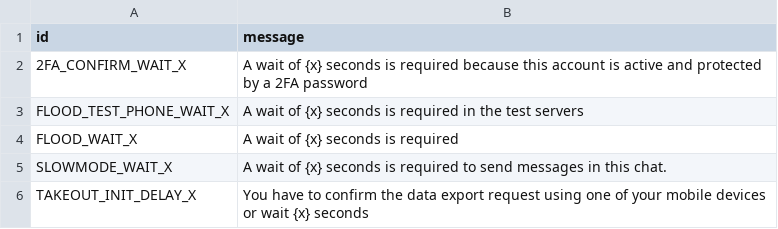
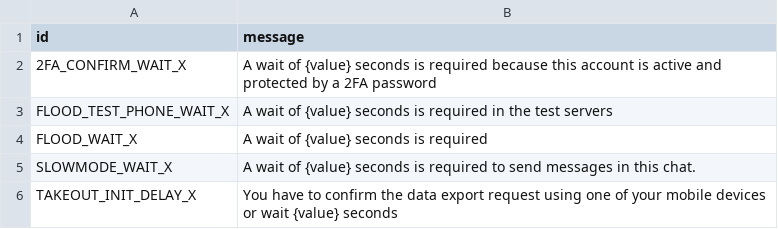
Before and after one commit to pyrogram/pyrogram, a TSV file: compiler/errors/source/420_FLOOD.tsv, drawn as a sheet.

```diff
--- a/compiler/errors/source/420_FLOOD.tsv
+++ b/compiler/errors/source/420_FLOOD.tsv
@@ -1,6 +1,6 @@
 id	message
-2FA_CONFIRM_WAIT_X	A wait of {x} seconds is required because this account is active and protected by a 2FA password
-FLOOD_TEST_PHONE_WAIT_X	A wait of {x} seconds is required in the test servers
-FLOOD_WAIT_X	A wait of {x} seconds is required
-SLOWMODE_WAIT_X	A wait of {x} seconds is required to send messages in this chat.
-TAKEOUT_INIT_DELAY_X	You have to confirm the data export request using one of your mobile devices or wait {x} seconds
+2FA_CONFIRM_WAIT_X	A wait of {value} seconds is required because this account is active and protected by a 2FA password
+FLOOD_TEST_PHONE_WAIT_X	A wait of {value} seconds is required in the test servers
+FLOOD_WAIT_X	A wait of {value} seconds is required
+SLOWMODE_WAIT_X	A wait of {value} seconds is required to send messages in this chat.
+TAKEOUT_INIT_DELAY_X	You have to confirm the data export request using one of your mobile devices or wait {value} seconds
```
Also changed, not shown: compiler/errors/source/303_SEE_OTHER.tsv, compiler/errors/source/400_BAD_REQUEST.tsv, 24 other files.
